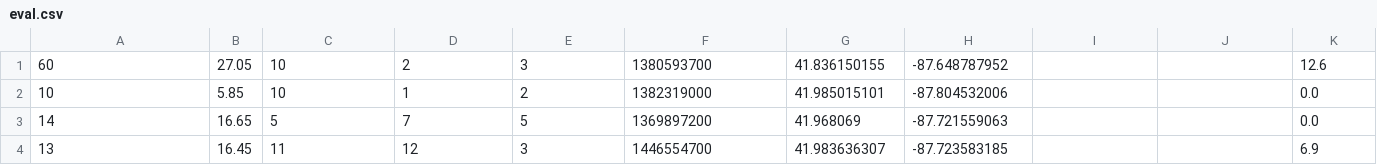
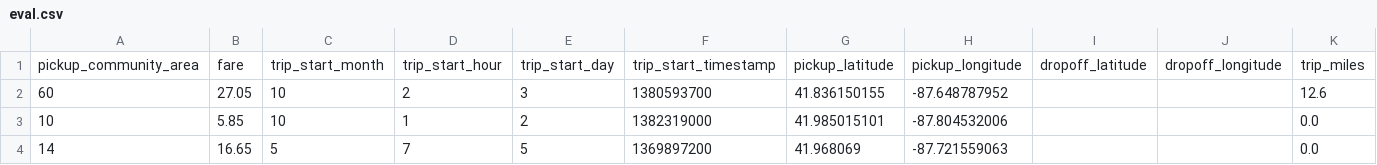
Before and after one commit to kubeflow-kale/examples, a CSV file: taxi-cab-classification/data/taxi-cab-classification/eval.csv, drawn as a sheet; only a part is shown; the shorter side is filled out with more unchanged rows; rows hold the shown columns only; the diff names each change by its address in the sheet, - before the commit and + after, or states it on an @@ line.

```diff
--- a/taxi-cab-classification/data/taxi-cab-classification/eval.csv
+++ b/taxi-cab-classification/data/taxi-cab-classification/eval.csv
+row 1: pickup_community_area | fare | trip_start_month | trip_start_hour | trip_start_day | trip_start_timestamp | pickup_latitude | pickup_longitude | dropoff_latitude | dropoff_longitude | trip_miles
```
Also changed, not shown: 5 other files.
